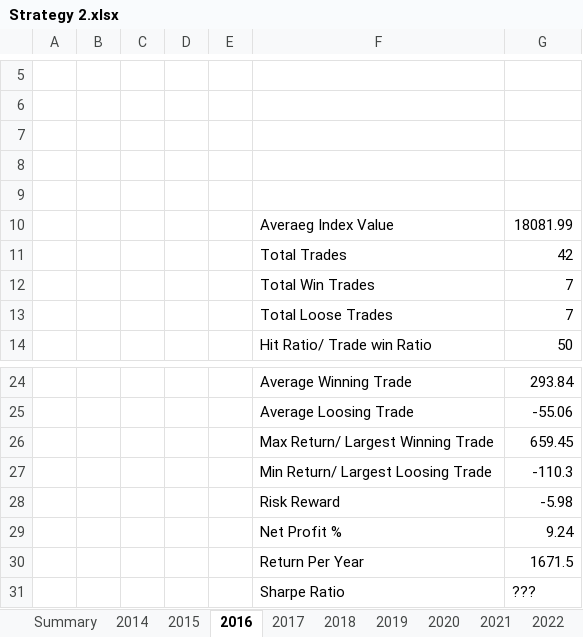
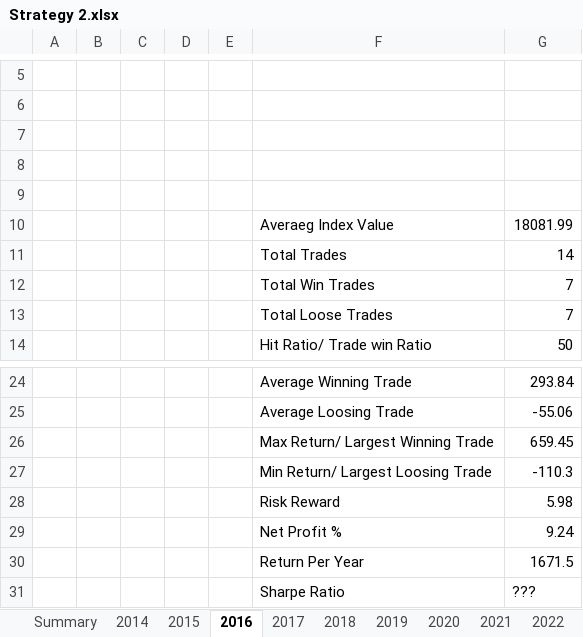
Before and after one commit to AshTiwari/Stock-Data-Analysis, an Excel workbook: Strategy 2/Strategy 2.xlsx, sheet 2016, drawn as a sheet; only a part is shown, gaps mark what is left out; values as stored, in another font and other column widths than the file's, no borders; the diff names each change by its address in the sheet, - before the commit and + after, or states it on an @@ line.

```diff
--- a/Strategy 2/Strategy 2.xlsx (sheet 2016)
+++ b/Strategy 2/Strategy 2.xlsx (sheet 2016)
-G11: 42
+G11: 14
-G28: -5.98
+G28: 5.98
```
Also changed, not shown: sheet 2018, sheet 2021, sheet 2019, sheet 2015, sheet 2017, sheet 2014, 3 more sheets, 1 other file.
